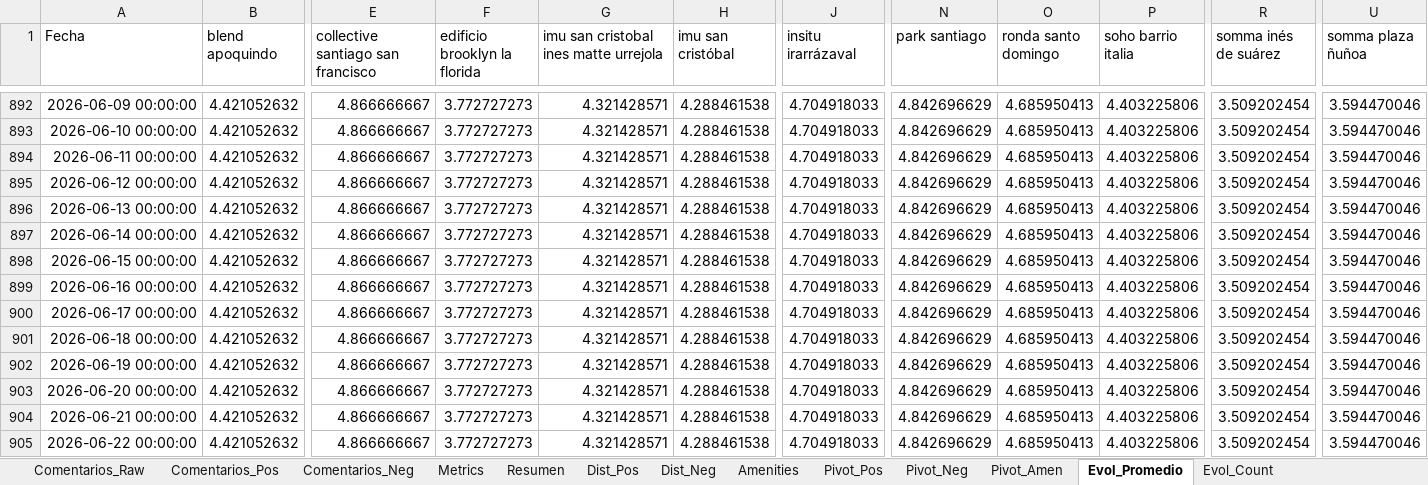
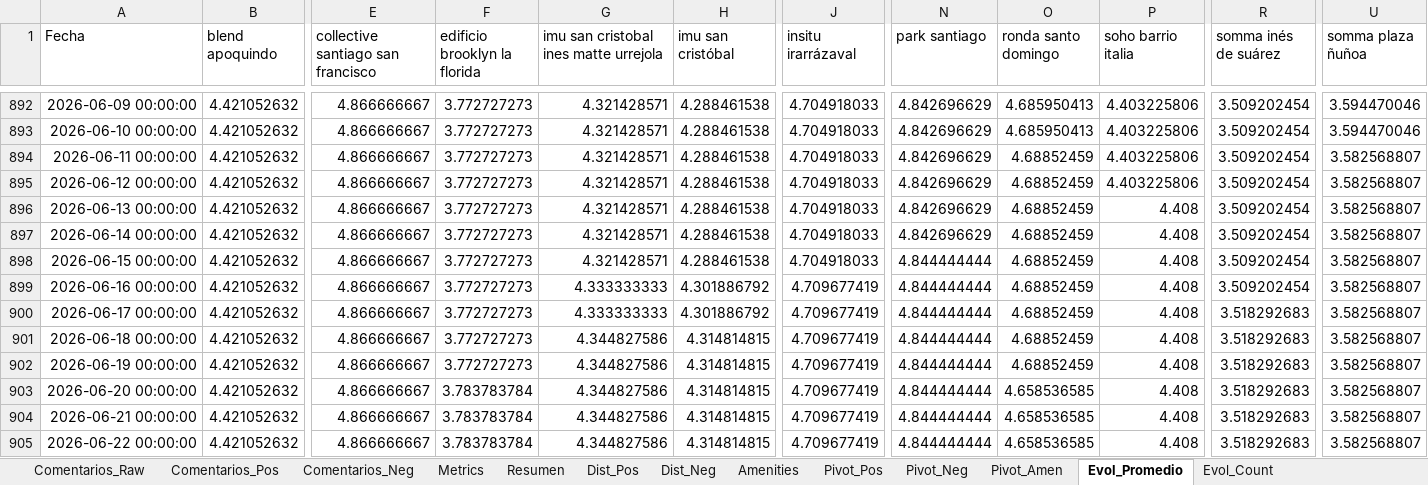
Before and after one commit to JosepVargasf/MF-Star-Scrapper, an Excel workbook: data/informe_multifamily.xlsx, sheet Evol_Promedio, drawn as a sheet; only a part is shown, gaps mark what is left out; values as stored, in another font and other column widths than the file's, no borders; the diff names each change by its address in the sheet, - before the commit and + after, or states it on an @@ line.

```diff
--- a/data/informe_multifamily.xlsx (sheet Evol_Promedio)
+++ b/data/informe_multifamily.xlsx (sheet Evol_Promedio)
-O894:O902 (ronda santo domingo): 4.685950413
+O894:O902 (ronda santo domingo): 4.68852459
-U894:U905 (somma plaza ñuñoa): 3.594470046
+U894:U905 (somma plaza ñuñoa): 3.582568807
-P896:P905 (soho barrio italia): 4.403225806
+P896:P905 (soho barrio italia): 4.408
-N898:N905 (park santiago): 4.842696629
+N898:N905 (park santiago): 4.844444444
-G899:G900: 4.321428571
+G899:G900: 4.333333333
-H899:H900 (imu san cristóbal): 4.288461538
+H899:H900 (imu san cristóbal): 4.301886792
-J899:J905 (insitu irarrázaval): 4.704918033
+J899:J905 (insitu irarrázaval): 4.709677419
-R900:R905 (somma inés de suárez): 3.509202454
+R900:R905 (somma inés de suárez): 3.518292683
-G901:G905: 4.321428571
+G901:G905: 4.344827586
-H901:H905 (imu san cristóbal): 4.288461538
+H901:H905 (imu san cristóbal): 4.314814815
-F903:F905 (edificio brooklyn la florida): 3.772727273
+F903:F905 (edificio brooklyn la florida): 3.783783784
-O903:O905 (ronda santo domingo): 4.685950413
+O903:O905 (ronda santo domingo): 4.658536585
```
Also changed, not shown: sheet Comentarios_Raw, sheet Resumen, sheet Comentarios_Pos, sheet Evol_Count, sheet Metrics, sheet Dist_Pos, 6 more sheets, 4 other files.
